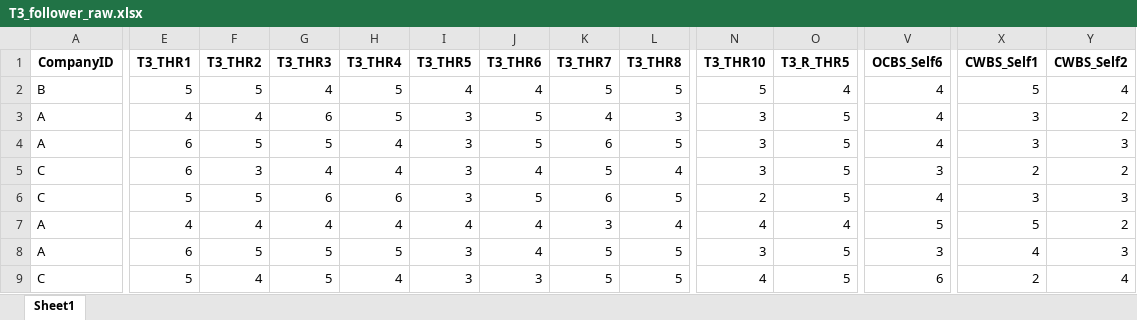
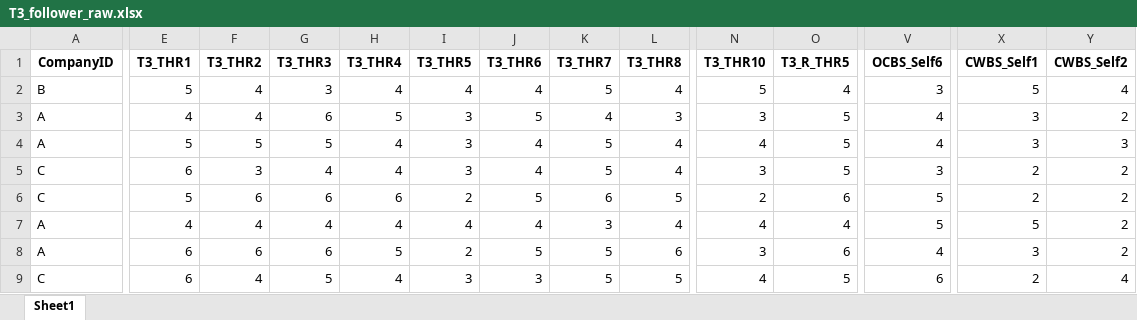
Before and after one commit to chenkai66/leader_survey_-, an Excel workbook: data/T3_follower_raw.xlsx, sheet Sheet1, drawn as a sheet; only a part is shown, gaps mark what is left out; values as stored, in another font and other column widths than the file's, no borders; the diff covers the shown part only; the diff names each change by its address in the sheet, - before the commit and + after, or states it on an @@ line.

Commit message:
fix(corr): sync round-5 demote from main d2fa1f5
7 M1 Path cells demoted per customer screenshot (BLUE -> *, YELLOW -> ns).
Underlying data rebuilt; joint multilevel SEM rerun.
Validators 219/219 + 10/10 PASS.

```diff
--- a/data/T3_follower_raw.xlsx (sheet Sheet1)
+++ b/data/T3_follower_raw.xlsx (sheet Sheet1)
-F2 (T3_THR2): 5
+F2 (T3_THR2): 4
-G2 (T3_THR3): 4
+G2 (T3_THR3): 3
-H2 (T3_THR4): 5
+H2 (T3_THR4): 4
-L2 (T3_THR8): 5
+L2 (T3_THR8): 4
-V2 (OCBS_Self6): 4
+V2 (OCBS_Self6): 3
-E4 (T3_THR1): 6
+E4 (T3_THR1): 5
-J4 (T3_THR6): 5
+J4 (T3_THR6): 4
-K4 (T3_THR7): 6
+K4 (T3_THR7): 5
-L4 (T3_THR8): 5
+L4 (T3_THR8): 4
-N4 (T3_THR10): 3
+N4 (T3_THR10): 4
-F6 (T3_THR2): 5
+F6 (T3_THR2): 6
-I6 (T3_THR5): 3
+I6 (T3_THR5): 2
-O6 (T3_R_THR5): 5
+O6 (T3_R_THR5): 6
-V6 (OCBS_Self6): 4
+V6 (OCBS_Self6): 5
-X6 (CWBS_Self1): 3
+X6 (CWBS_Self1): 2
-Y6 (CWBS_Self2): 3
+Y6 (CWBS_Self2): 2
-F8 (T3_THR2): 5
+F8 (T3_THR2): 6
-G8 (T3_THR3): 5
+G8 (T3_THR3): 6
-I8 (T3_THR5): 3
+I8 (T3_THR5): 2
-J8 (T3_THR6): 4
+J8 (T3_THR6): 5
-L8 (T3_THR8): 5
+L8 (T3_THR8): 6
-O8 (T3_R_THR5): 5
+O8 (T3_R_THR5): 6
-V8 (OCBS_Self6): 3
+V8 (OCBS_Self6): 4
-X8 (CWBS_Self1): 4
+X8 (CWBS_Self1): 3
-Y8 (CWBS_Self2): 3
+Y8 (CWBS_Self2): 2
-E9 (T3_THR1): 5
+E9 (T3_THR1): 6
```
Also changed, not shown: 1 added row, 1 removed row and 1755 edited cells elsewhere in this sheet, data/T3_leader_cleaned.xlsx, data/T3_leader_raw.xlsx, 17 other files.
